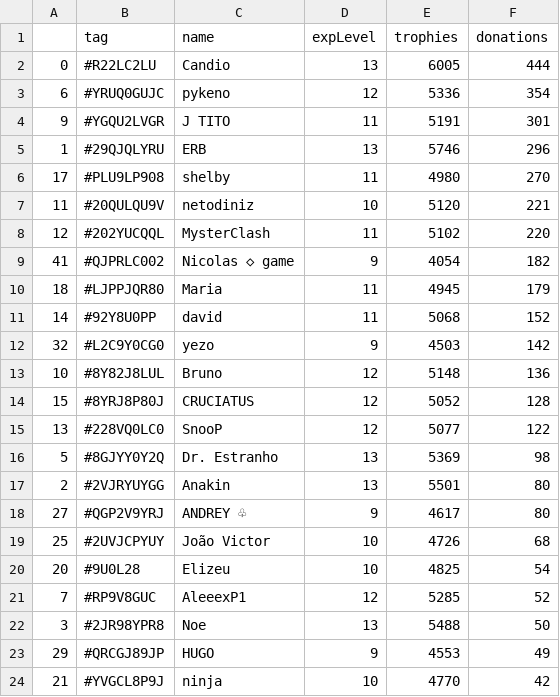
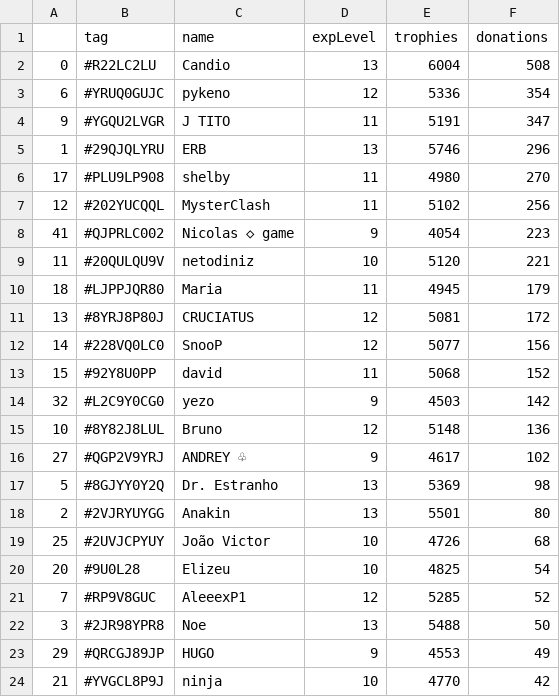
Before and after one commit to Brunopbb/APIClashRoyale, a CSV file: Members.csv, drawn as a sheet; only a part is shown; the diff covers the shown part only.

Commit message:
Atualização

```diff
--- a/Members.csv
+++ b/Members.csv
@@ -1,19 +1,19 @@
 ,tag,name,expLevel,trophies,donations
-0,#R22LC2LU,Candio,13,6005,444
+0,#R22LC2LU,Candio,13,6004,508
 6,#YRUQ0GUJC,pykeno,12,5336,354
-9,#YGQU2LVGR,J TITO,11,5191,301
+9,#YGQU2LVGR,J TITO,11,5191,347
 1,#29QJQLYRU,ERB,13,5746,296
 17,#PLU9LP908,shelby,11,4980,270
+12,#202YUCQQL,MysterClash,11,5102,256
+41,#QJPRLC002,Nicolas ◇ game,9,4054,223
 11,#20QULQU9V,netodiniz,10,5120,221
-12,#202YUCQQL,MysterClash,11,5102,220
-41,#QJPRLC002,Nicolas ◇ game,9,4054,182
 18,#LJPPJQR80,Maria,11,4945,179
-14,#92Y8U0PP,david,11,5068,152
+13,#8YRJ8P80J,CRUCIATUS,12,5081,172
+14,#228VQ0LC0,SnooP,12,5077,156
+15,#92Y8U0PP,david,11,5068,152
 32,#L2C9Y0CG0,yezo,9,4503,142
 10,#8Y82J8LUL,Bruno,12,5148,136
-15,#8YRJ8P80J,CRUCIATUS,12,5052,128
-13,#228VQ0LC0,SnooP,12,5077,122
+27,#QGP2V9YRJ,ANDREY ♧,9,4617,102
 5,#8GJYY0Y2Q,Dr. Estranho,13,5369,98
 2,#2VJRYUYGG,Anakin,13,5501,80
-27,#QGP2V9YRJ,ANDREY ♧,9,4617,80
 25,#2UVJCPYUY,João Victor,10,4726,68
```
Also changed, not shown: 3 added rows, 3 removed rows and 7 moved rows elsewhere in this file.
